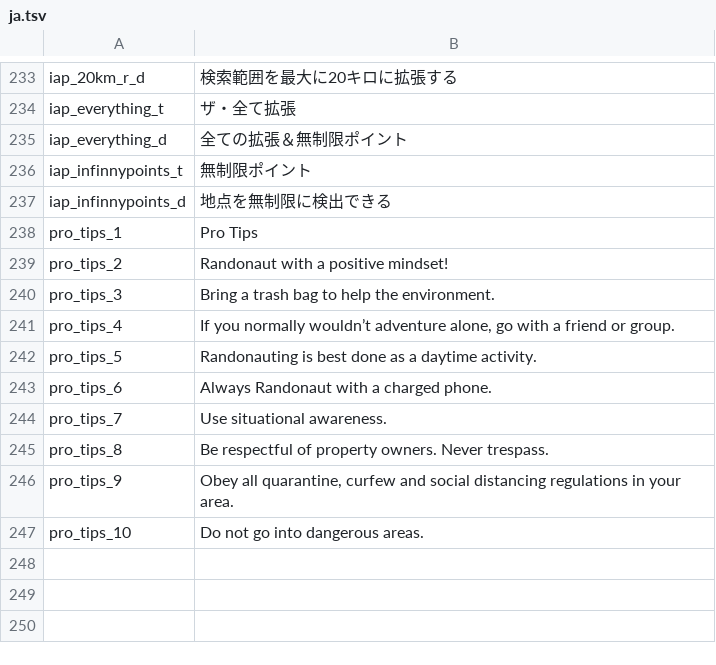
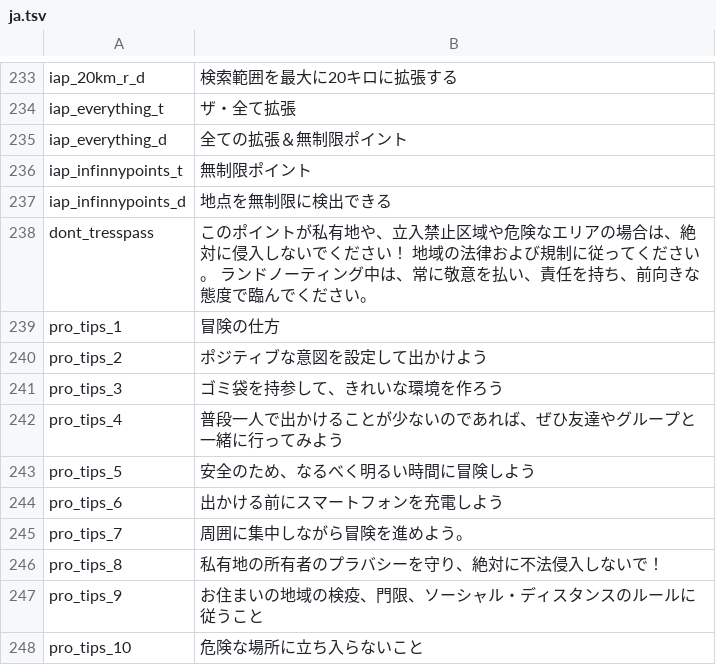
Before and after one commit to Wandering-Consciousness/VFatumbot, a TSV file: i18n/ja.tsv, drawn as a sheet; only a part is shown, gaps mark what is left out.

Commit message:
Localize Pro Tips into Japanese, bump to v4.9.21

```diff
--- a/i18n/ja.tsv
+++ b/i18n/ja.tsv
@@ -237,11 +237,12 @@ iap_infinnypoints_t	無制限ポイント
 iap_infinnypoints_d	地点を無制限に検出できる
-pro_tips_1	Pro Tips
-pro_tips_2	Randonaut with a positive mindset!
-pro_tips_3	Bring a trash bag to help the environment.
-pro_tips_4	If you normally wouldn’t adventure alone, go with a friend or group.
-pro_tips_5	Randonauting is best done as a daytime activity.
-pro_tips_6	Always Randonaut with a charged phone.
-pro_tips_7	Use situational awareness.
-pro_tips_8	Be respectful of property owners. Never trespass.
-pro_tips_9	Obey all quarantine, curfew and social distancing regulations in your area.
-pro_tips_10	Do not go into dangerous areas.
+dont_tresspass	このポイントが私有地や、立入禁止区域や危険なエリアの場合は、絶対に侵入しないでください！  地域の法律および規制に従ってください。 ランドノーティング中は、常に敬意を払い、責任を持ち、前向きな態度で臨んでください。
+pro_tips_1	冒険の仕方
+pro_tips_2	ポジティブな意図を設定して出かけよう
+pro_tips_3	ゴミ袋を持参して、きれいな環境を作ろう
+pro_tips_4	普段一人で出かけることが少ないのであれば、ぜひ友達やグループと一緒に行ってみよう
+pro_tips_5	安全のため、なるべく明るい時間に冒険しよう
+pro_tips_6	出かける前にスマートフォンを充電しよう
+pro_tips_7	周囲に集中しながら冒険を進めよう。
+pro_tips_8	私有地の所有者のプラバシーを守り、絶対に不法侵入しないで！
+pro_tips_9	お住まいの地域の検疫、門限、ソーシャル・ディスタンスのルールに従うこと
+pro_tips_10	危険な場所に立ち入らないこと
```
Also changed, not shown: 1 other file.
